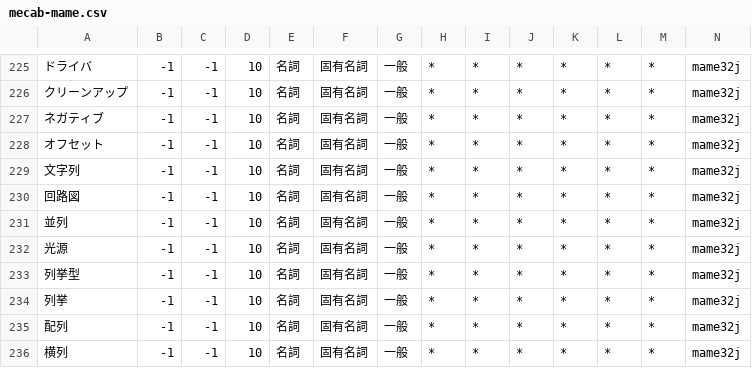
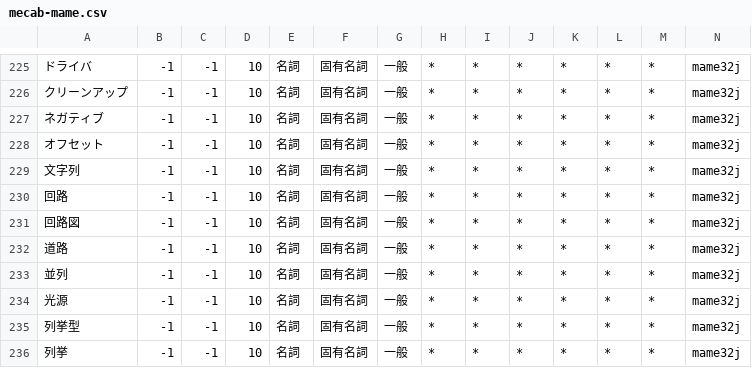
Before and after one commit to Fujix1/e2j-api, a CSV file: mame/dictionary/mecab-mame.csv, drawn as a sheet; only a part is shown, gaps mark what is left out; the shorter side is filled out with more unchanged rows; the diff names each change by its address in the sheet, - before the commit and + after, or states it on an @@ line.

Commit message:
add dic

```diff
--- a/mame/dictionary/mecab-mame.csv
+++ b/mame/dictionary/mecab-mame.csv
+row 230: 回路 | -1 | -1 | 10 | 名詞 | 固有名詞 | 一般 | * | * | * | * | * | * | mame32j
+row 232: 道路 | -1 | -1 | 10 | 名詞 | 固有名詞 | 一般 | * | * | * | * | * | * | mame32j
```
